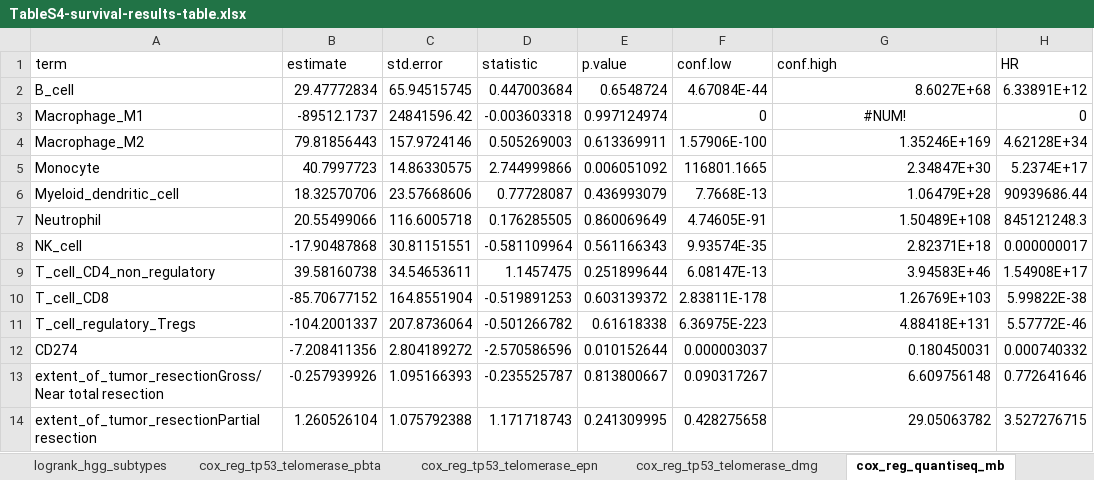
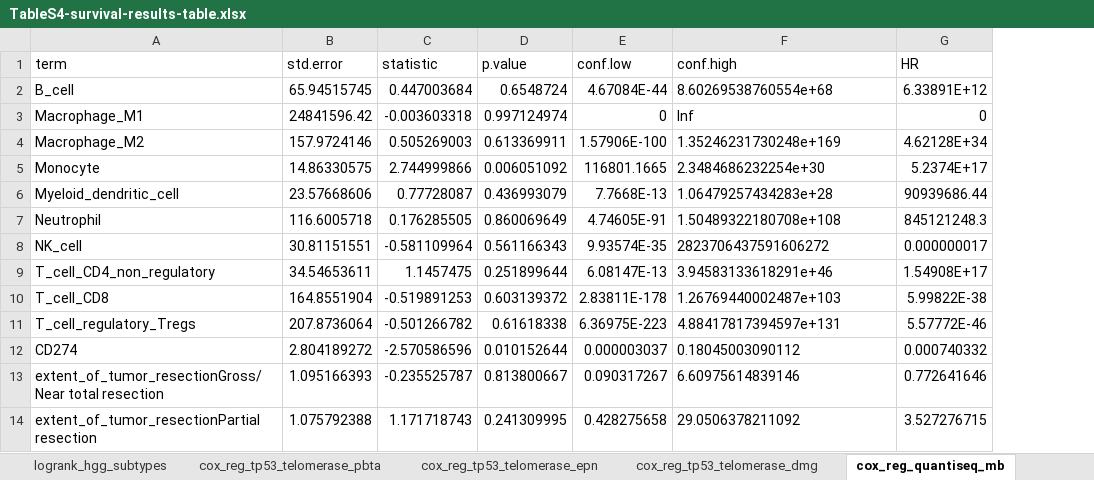
Before and after one commit to AlexsLemonade/OpenPBTA-analysis, an Excel workbook: tables/results/TableS4-survival-results-table.xlsx, sheet cox_reg_quantiseq_mb, drawn as a sheet; values as stored, in another font and other column widths than the file's, no borders; removed rows and columns are numbered as before the commit, all else as after; the diff names each change by its address in the sheet, - before the commit and + after, or states it on an @@ line.

```diff
--- a/tables/results/TableS4-survival-results-table.xlsx (sheet cox_reg_quantiseq_mb)
+++ b/tables/results/TableS4-survival-results-table.xlsx (sheet cox_reg_quantiseq_mb)
-column B (estimate), rows 2-14: 29.47772834 | -89512.1737 | 79.81856443 | 40.7997723 | 18.32570706 | 20.55499066 | -17.90487868 | 39.58160738 | -85.70677152 | -104.2001337 | -7.208411356 | -0.257939926 | 1.260526104
-F2 (conf.high): 8.6027E+68
+F2 (conf.high): 8.60269538760554e+68
-F3 (conf.high): #NUM!
+F3 (conf.high): Inf
-F3 alignment: center
+F3 alignment: left
-F4 (conf.high): 1.35246E+169
+F4 (conf.high): 1.35246231730248e+169
-F5 (conf.high): 2.34847E+30
+F5 (conf.high): 2.3484686232254e+30
-F6 (conf.high): 1.06479E+28
+F6 (conf.high): 1.06479257434283e+28
-F7 (conf.high): 1.50489E+108
+F7 (conf.high): 1.50489322180708e+108
-F8 (conf.high): 2.82371E+18
+F8 (conf.high): 2823706437591606272
-F9 (conf.high): 3.94583E+46
+F9 (conf.high): 3.94583133618291e+46
-F10 (conf.high): 1.26769E+103
+F10 (conf.high): 1.26769440002487e+103
-F11 (conf.high): 4.88418E+131
+F11 (conf.high): 4.88417817394597e+131
-F12 (conf.high): 0.180450031
+F12 (conf.high): 0.18045003090112
-F13 (conf.high): 6.609756148
+F13 (conf.high): 6.60975614839146
-F14 (conf.high): 29.05063782
+F14 (conf.high): 29.0506378211092
```
Also changed, not shown: sheet cox_reg_tp53_telomerase_dmg, sheet cox_reg_hgg_subtypes, sheet cox_reg_tp53_telomerase_epn, sheet cox_reg_tp53_telomerase_pbta, tables/results/TableS1-histologies.xlsx, tables/results/TableS2-DNA-results-table.xlsx, 4 other files.
